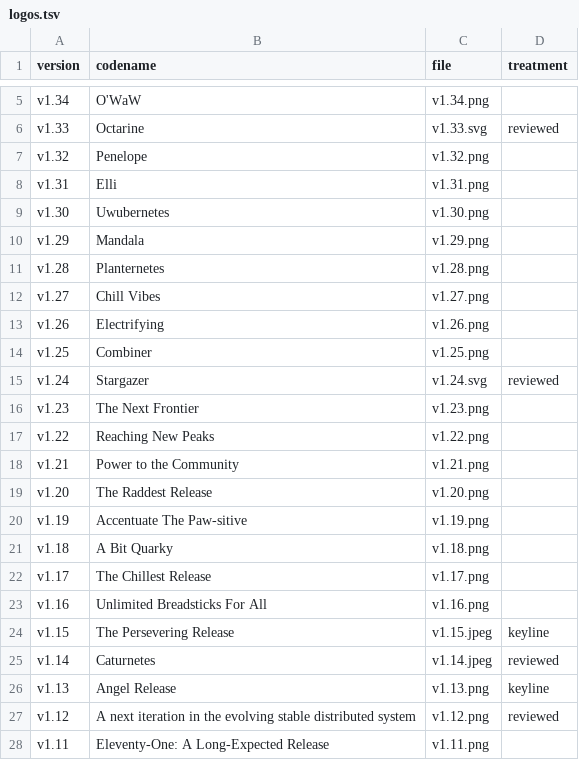
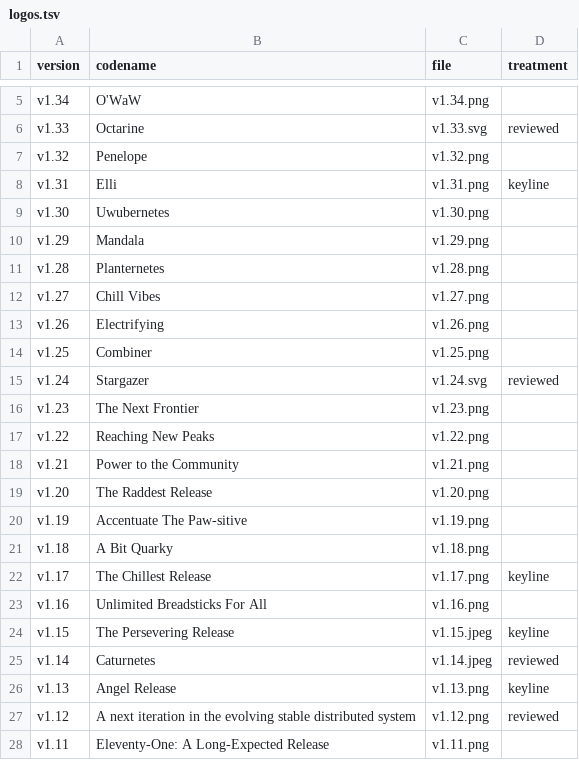
Before and after one commit to sysnet4admin/kubernetes-release-logos, a TSV file: logos.tsv, drawn as a sheet; only a part is shown, gaps mark what is left out.

Commit message:
fix: strip logo backgrounds at full resolution, before downscaling
Removing the white background from the 400px thumbnail punched holes in the
artwork. Downscaling thins a dark outline and lightens it by averaging, which
opened a one-pixel leak in v1.31's dog: the flood poured through the outline and
ate the white chest fur and part of the sailor hat. The damage was invisible on
a white page and easy to miss on a dark one, since a hole and a background both
just show the page behind them.

Raster sources are now opened at full resolution, lifted off the white there,
and only then downscaled. At 1350x1752 v1.31's outline is solid and the flood
stops where it should. The resize afterwards anti-aliases the cut edge for free,
which is better than the un-matting alone produced.

That also moves the raster path from sips to Pillow, so it no longer depends on
macOS and CI could run it.

v1.17 and v1.31 join v1.13 and v1.15 on treatment=keyline. All four now read as
die-cut stickers rather than three cut-outs and one card.

When checking a new logo, composite its thumbnail over magenta as well as over
the two themes. That is what made this bug visible.

```diff
--- a/logos.tsv
+++ b/logos.tsv
@@ -7,3 +7,3 @@ v1.33	Octarine	v1.33.svg	reviewed
 v1.32	Penelope	v1.32.png	
-v1.31	Elli	v1.31.png	
+v1.31	Elli	v1.31.png	keyline
 v1.30	Uwubernetes	v1.30.png	
@@ -21,3 +21,3 @@ v1.19	Accentuate The Paw-sitive	v1.19.png
 v1.18	A Bit Quarky	v1.18.png	
-v1.17	The Chillest Release	v1.17.png	
+v1.17	The Chillest Release	v1.17.png	keyline
 v1.16	Unlimited Breadsticks For All	v1.16.png	
```
Also changed, not shown: 26 other files.
